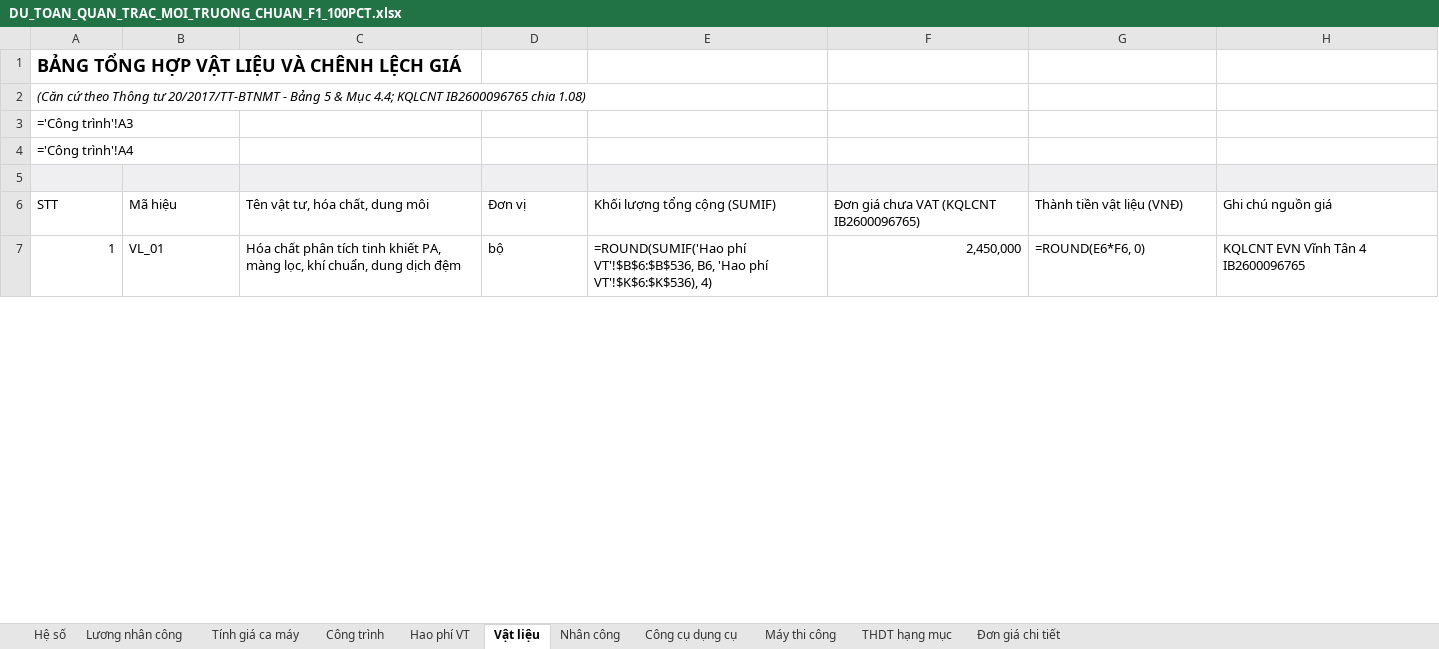
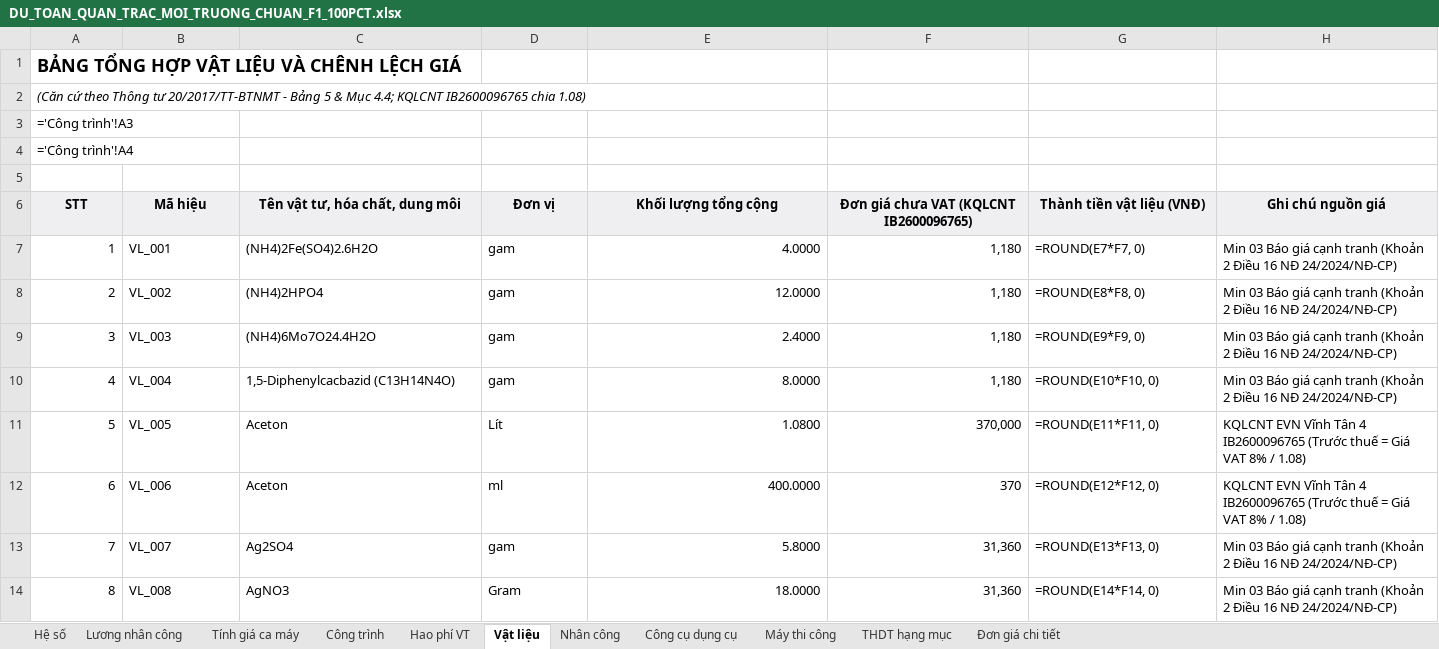
Before and after one commit to nguyenhieuanhspkt/DuToanMoiTruongApp-, an Excel workbook: backend/data/DU_TOAN_QUAN_TRAC_MOI_TRUONG_CHUAN_F1_100PCT.xlsx, sheet Vật liệu, drawn as a sheet; only a part is shown; values as stored, in another font and other column widths than the file's, no borders; formulas without a stored value are shown as written; the diff covers the shown part only; the diff names each change by its address in the sheet, - before the commit and + after, or states it on an @@ line.

```diff
--- a/backend/data/DU_TOAN_QUAN_TRAC_MOI_TRUONG_CHUAN_F1_100PCT.xlsx (sheet Vật liệu)
+++ b/backend/data/DU_TOAN_QUAN_TRAC_MOI_TRUONG_CHUAN_F1_100PCT.xlsx (sheet Vật liệu)
-A5:H5 fill: #EFEFF2
+A5:H5 fill: none
@@ A6:H6 fill: none → #EFEFF2, bold: off → on, alignment: left → center @@
-E6: Khối lượng tổng cộng (SUMIF)
+E6: Khối lượng tổng cộng
-B7 (Mã hiệu): VL_01
+B7 (Mã hiệu): VL_001
-C7 (Tên vật tư, hóa chất, dung môi): Hóa chất phân tích tinh khiết PA, màng lọc, khí chuẩn, dung dịch đệm
+C7 (Tên vật tư, hóa chất, dung môi): (NH4)2Fe(SO4)2.6H2O
-D7 (Đơn vị): bộ
+D7 (Đơn vị): gam
-E7 (Khối lượng tổng cộng): =ROUND(SUMIF('Hao phí VT'!$B$6:$B$536, B6, 'Hao phí VT'!$K$6:$K$536), 4)
+E7 (Khối lượng tổng cộng): 4.0000
-F7: 2,450,000
+F7: 1,180
-G7 (Thành tiền vật liệu (VNĐ)): =ROUND(E6*F6, 0)
+G7 (Thành tiền vật liệu (VNĐ)): =ROUND(E7*F7, 0)
-H7 (Ghi chú nguồn giá): KQLCNT EVN Vĩnh Tân 4 IB2600096765
+H7 (Ghi chú nguồn giá): Min 03 Báo giá cạnh tranh (Khoản 2 Điều 16 NĐ 24/2024/NĐ-CP)
+row 8: 2 | VL_002 | (NH4)2HPO4 | gam | 12.0000 | 1,180 | =ROUND(E8*F8, 0) | Min 03 Báo giá cạnh tranh (Khoản 2 Điều 16 NĐ 24/2024/NĐ-CP)
+row 9: 3 | VL_003 | (NH4)6Mo7O24.4H2O | gam | 2.4000 | 1,180 | =ROUND(E9*F9, 0) | Min 03 Báo giá cạnh tranh (Khoản 2 Điều 16 NĐ 24/2024/NĐ-CP)
+row 10: 4 | VL_004 | 1,5-Diphenylcacbazid (C13H14N4O) | gam | 8.0000 | 1,180 | =ROUND(E10*F10, 0) | Min 03 Báo giá cạnh tranh (Khoản 2 Điều 16 NĐ 24/2024/NĐ-CP)
+row 11: 5 | VL_005 | Aceton | Lít | 1.0800 | 370,000 | =ROUND(E11*F11, 0) | KQLCNT EVN Vĩnh Tân 4 IB2600096765 (Trước thuế = Giá VAT 8% / 1.08)
+row 12: 6 | VL_006 | Aceton | ml | 400.0000 | 370 | =ROUND(E12*F12, 0) | KQLCNT EVN Vĩnh Tân 4 IB2600096765 (Trước thuế = Giá VAT 8% / 1.08)
+row 13: 7 | VL_007 | Ag2SO4 | gam | 5.8000 | 31,360 | =ROUND(E13*F13, 0) | Min 03 Báo giá cạnh tranh (Khoản 2 Điều 16 NĐ 24/2024/NĐ-CP)
+row 14: 8 | VL_008 | AgNO3 | Gram | 18.0000 | 31,360 | =ROUND(E14*F14, 0) | Min 03 Báo giá cạnh tranh (Khoản 2 Điều 16 NĐ 24/2024/NĐ-CP)
```
Also changed, not shown: 165 added rows, 3 edited cells and cell formats elsewhere in this sheet, sheet Công cụ dụng cụ, sheet Máy thi công, sheet Nhân công, sheet THDT hạng mục, frontend/public/DU_TOAN_QUAN_TRAC_MOI_TRUONG_CHUAN_F1_100PCT.xlsx, 3 other files.
